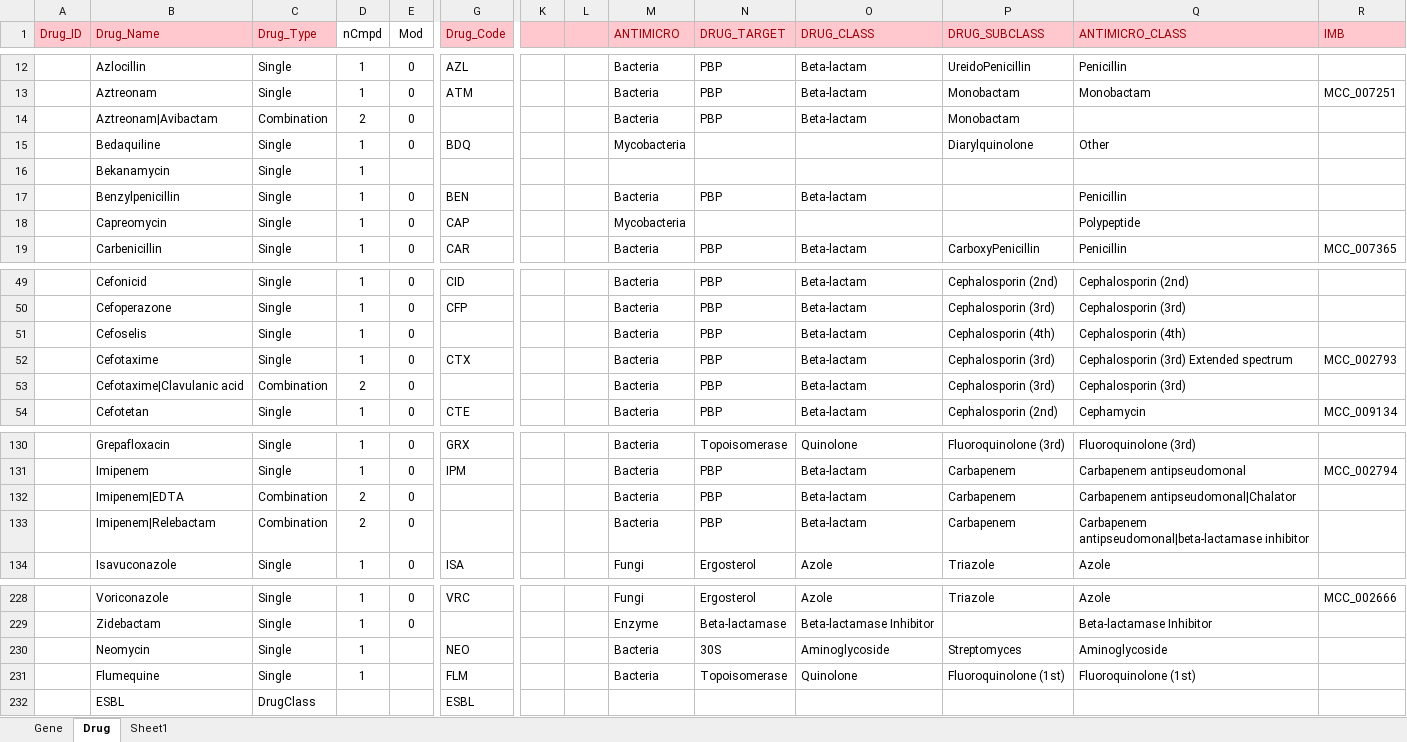
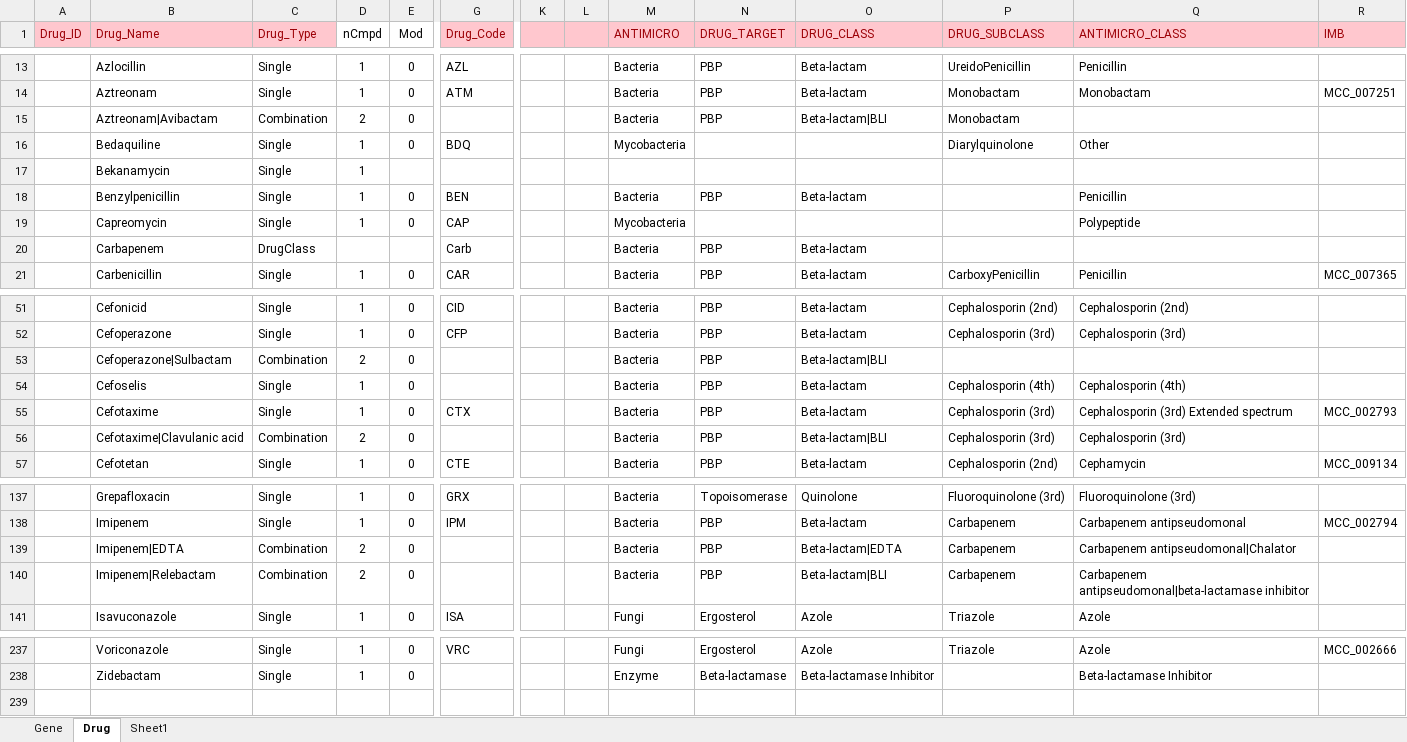
Before and after one commit to CO-ADD/adjCOADD, an Excel workbook: impdata/Data/DrugData_v02.xlsx, sheet Drug, drawn as a sheet; only a part is shown, gaps mark what is left out; values as stored, in another font and other column widths than the file's, no borders; addresses are those after the commit; rows hold the shown columns only; the diff covers the shown part only; the diff names each change by its address in the sheet, - before the commit and + after, or states it on an @@ line.

```diff
--- a/impdata/Data/DrugData_v02.xlsx (sheet Drug)
+++ b/impdata/Data/DrugData_v02.xlsx (sheet Drug)
-O15 (DRUG_CLASS): Beta-lactam
+O15 (DRUG_CLASS): Beta-lactam|BLI
+row 20:  | Carbapenem | DrugClass |  |  | Carb |  |  | Bacteria | PBP | Beta-lactam
+row 53:  | Cefoperazone|Sulbactam | Combination | 2 | 0 |  |  |  | Bacteria | PBP | Beta-lactam|BLI
-O56 (DRUG_CLASS): Beta-lactam
+O56 (DRUG_CLASS): Beta-lactam|BLI
-O139 (DRUG_CLASS): Beta-lactam
+O139 (DRUG_CLASS): Beta-lactam|EDTA
-O140 (DRUG_CLASS): Beta-lactam
+O140 (DRUG_CLASS): Beta-lactam|BLI
@@ row 230 moved to row 167: Neomycin @@
@@ row 231 moved to row 129: Flumequine @@
@@ row 232 moved to row 116: ESBL @@
```
Also changed, not shown: 4 added rows and 9 edited cells elsewhere in this sheet, impdata/Data/ApplicationData_v03.xlsx, 7 other files.
